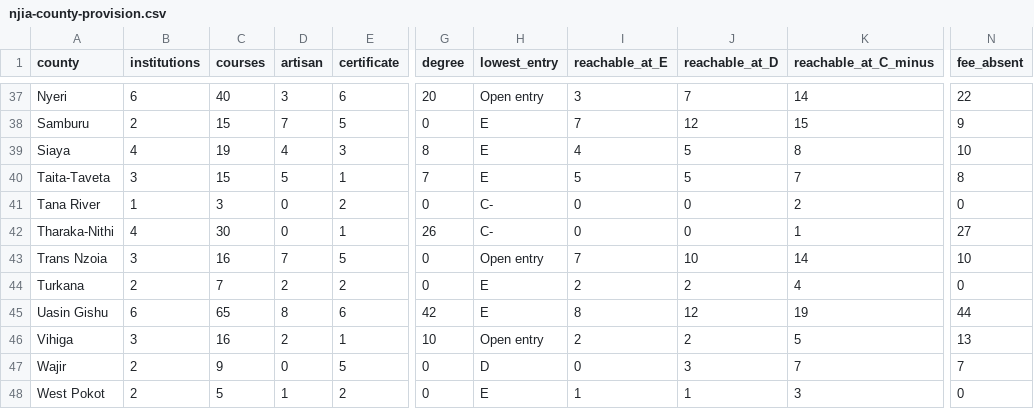
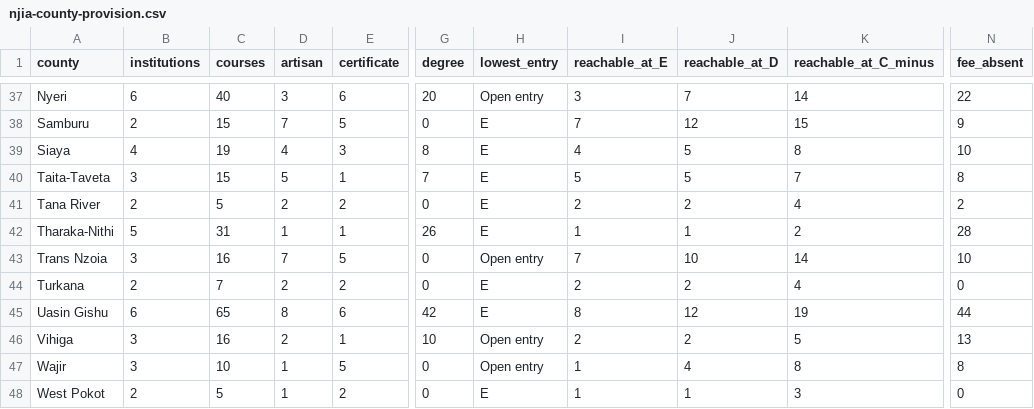
Before and after one commit to PapaDanico/Njia, a CSV file: analysis/njia-county-provision.csv, drawn as a sheet; only a part is shown, gaps mark what is left out; the diff covers the shown part only; the diff names each change by its address in the sheet, - before the commit and + after, or states it on an @@ line.

```diff
--- a/analysis/njia-county-provision.csv
+++ b/analysis/njia-county-provision.csv
-B41 (institutions): 1
+B41 (institutions): 2
-C41 (courses): 3
+C41 (courses): 5
-D41 (artisan): 0
+D41 (artisan): 2
-H41:H42 (lowest_entry): C-
+H41:H42 (lowest_entry): E
-I41 (reachable_at_E): 0
+I41 (reachable_at_E): 2
-J41 (reachable_at_D): 0
+J41 (reachable_at_D): 2
-K41 (reachable_at_C_minus): 2
+K41 (reachable_at_C_minus): 4
-N41 (fee_absent): 0
+N41 (fee_absent): 2
-B42 (institutions): 4
+B42 (institutions): 5
-C42 (courses): 30
+C42 (courses): 31
-D42 (artisan): 0
+D42 (artisan): 1
-I42 (reachable_at_E): 0
+I42 (reachable_at_E): 1
-J42 (reachable_at_D): 0
+J42 (reachable_at_D): 1
-K42 (reachable_at_C_minus): 1
+K42 (reachable_at_C_minus): 2
-N42 (fee_absent): 27
+N42 (fee_absent): 28
-B47 (institutions): 2
+B47 (institutions): 3
-C47 (courses): 9
+C47 (courses): 10
-D47 (artisan): 0
+D47 (artisan): 1
-H47 (lowest_entry): D
+H47 (lowest_entry): Open entry
-I47 (reachable_at_E): 0
+I47 (reachable_at_E): 1
-J47 (reachable_at_D): 3
+J47 (reachable_at_D): 4
-K47 (reachable_at_C_minus): 7
+K47 (reachable_at_C_minus): 8
-N47 (fee_absent): 7
+N47 (fee_absent): 8
```
Also changed, not shown: 49 edited cells elsewhere in this file, 42 other files.
